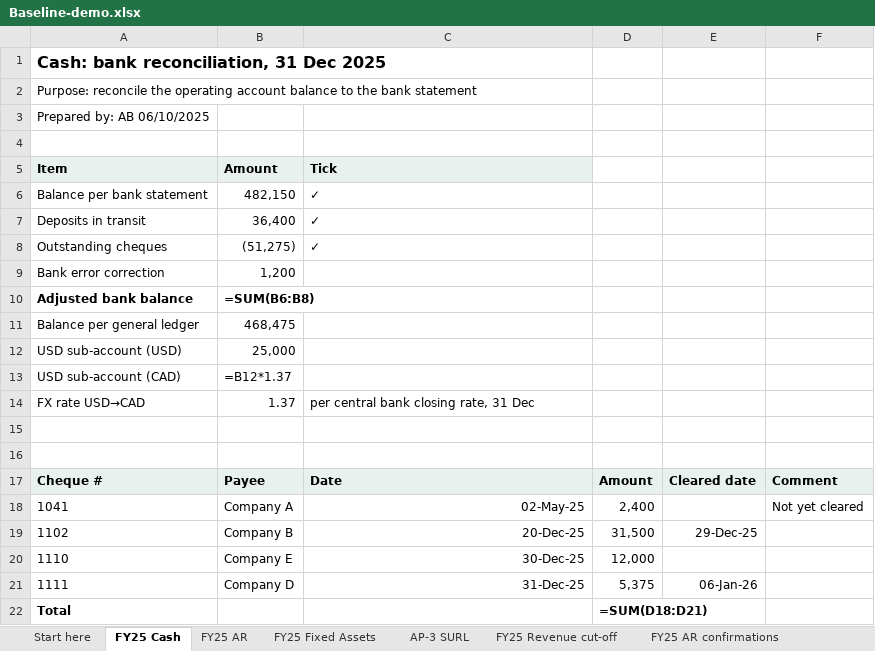
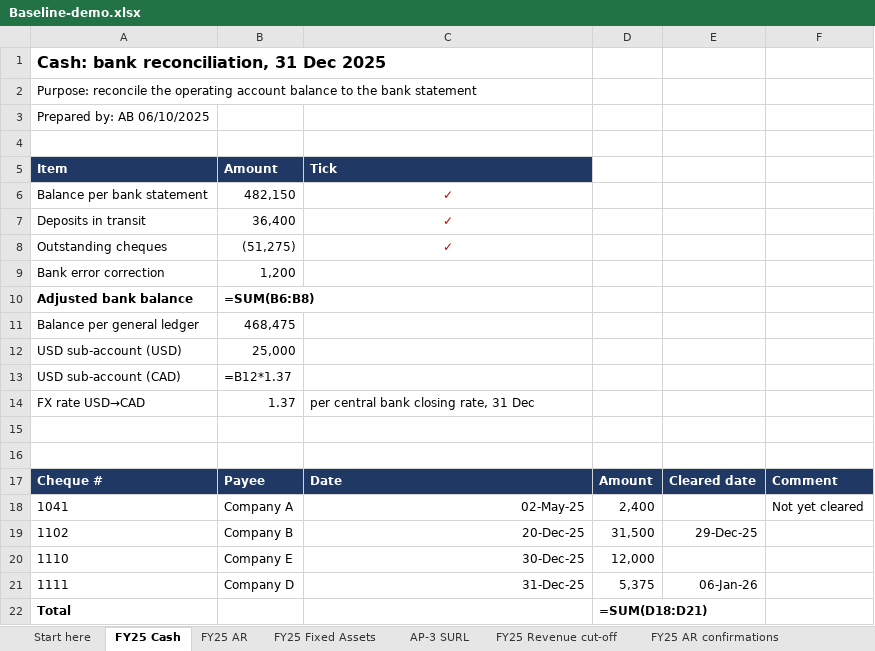
Before and after one commit to hmacknak/Baseline, an Excel workbook: demo/Baseline-demo.xlsx, sheet FY25 Cash, drawn as a sheet; values as stored, in another font and other column widths than the file's, no borders; formulas without a stored value are shown as written; the diff names each change by its address in the sheet, - before the commit and + after, or states it on an @@ line.

```diff
--- a/demo/Baseline-demo.xlsx (sheet FY25 Cash)
+++ b/demo/Baseline-demo.xlsx (sheet FY25 Cash)
@@ A5:C5 fill: #E8F1EE → #1F3864, text colour: black → #FFFFFF @@
@@ C6:C8 bold: off → on, text colour: black → #C00000, alignment: left → center @@
@@ A17:F17 fill: #E8F1EE → #1F3864, text colour: black → #FFFFFF @@
```
Also changed, not shown: sheet AP-3 SURL, sheet Cash confirmations, sheet Expense vouching, sheet FY25 Fixed Assets, sheet FY25 AR confirmations, sheet FY25 AR, 2 more sheets, 8 other files.
